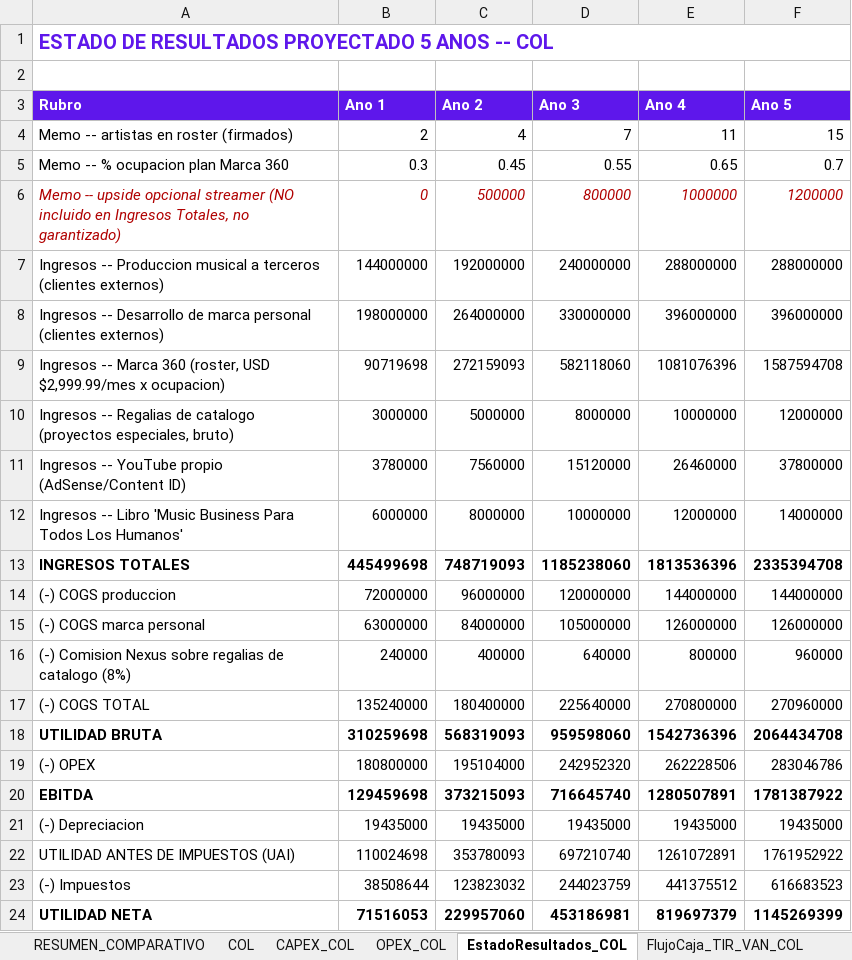
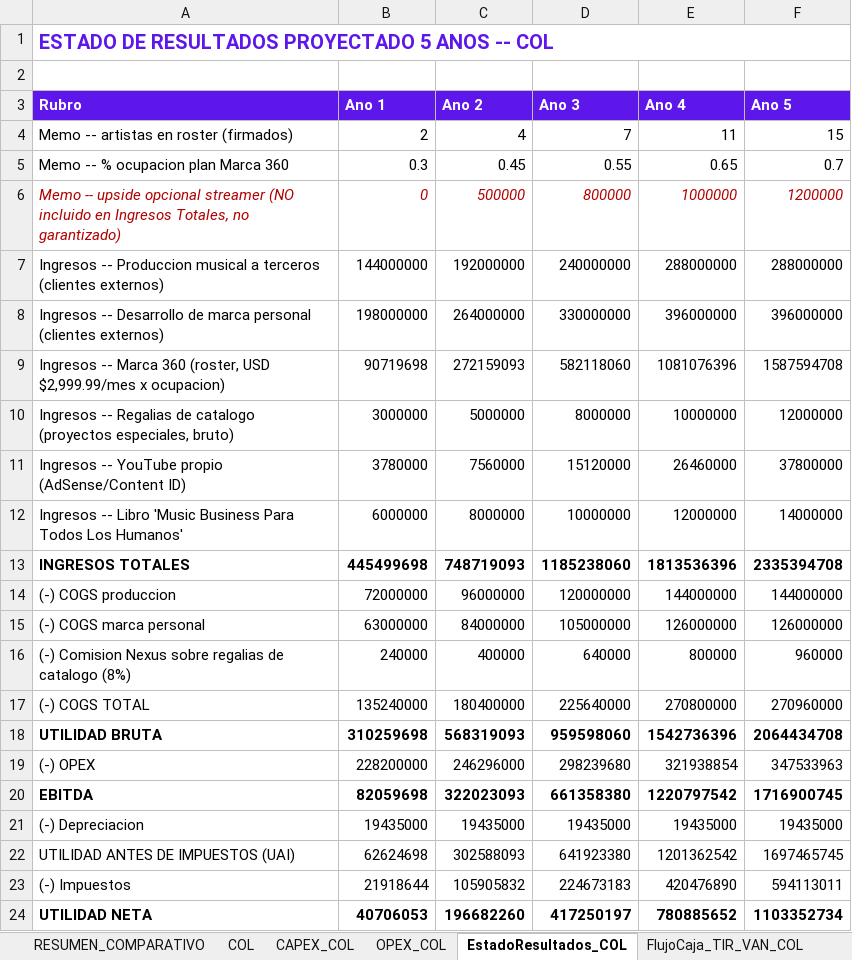
Before and after one commit to joseg09dg-888/immusic-content-engine, an Excel workbook: docs/sello_plan/modelo_financiero_sello.xlsx, sheet EstadoResultados_COL, drawn as a sheet; values as stored, in another font and other column widths than the file's, no borders; the diff names each change by its address in the sheet, - before the commit and + after, or states it on an @@ line.

```diff
--- a/docs/sello_plan/modelo_financiero_sello.xlsx (sheet EstadoResultados_COL)
+++ b/docs/sello_plan/modelo_financiero_sello.xlsx (sheet EstadoResultados_COL)
-B19 (Ano 1): 180800000
+B19 (Ano 1): 228200000
-C19 (Ano 2): 195104000
+C19 (Ano 2): 246296000
-D19 (Ano 3): 242952320
+D19 (Ano 3): 298239680
-E19 (Ano 4): 262228506
+E19 (Ano 4): 321938854
-F19 (Ano 5): 283046786
+F19 (Ano 5): 347533963
-B20 (Ano 1): 129459698
+B20 (Ano 1): 82059698
-C20 (Ano 2): 373215093
+C20 (Ano 2): 322023093
-D20 (Ano 3): 716645740
+D20 (Ano 3): 661358380
-E20 (Ano 4): 1280507891
+E20 (Ano 4): 1220797542
-F20 (Ano 5): 1781387922
+F20 (Ano 5): 1716900745
-B22 (Ano 1): 110024698
+B22 (Ano 1): 62624698
-C22 (Ano 2): 353780093
+C22 (Ano 2): 302588093
-D22 (Ano 3): 697210740
+D22 (Ano 3): 641923380
-E22 (Ano 4): 1261072891
+E22 (Ano 4): 1201362542
-F22 (Ano 5): 1761952922
+F22 (Ano 5): 1697465745
-B23 (Ano 1): 38508644
+B23 (Ano 1): 21918644
-C23 (Ano 2): 123823032
+C23 (Ano 2): 105905832
-D23 (Ano 3): 244023759
+D23 (Ano 3): 224673183
-E23 (Ano 4): 441375512
+E23 (Ano 4): 420476890
-F23 (Ano 5): 616683523
+F23 (Ano 5): 594113011
-B24 (Ano 1): 71516053
+B24 (Ano 1): 40706053
-C24 (Ano 2): 229957060
+C24 (Ano 2): 196682260
-D24 (Ano 3): 453186981
+D24 (Ano 3): 417250197
-E24 (Ano 4): 819697379
+E24 (Ano 4): 780885652
-F24 (Ano 5): 1145269399
+F24 (Ano 5): 1103352734
```
Also changed, not shown: sheet EstadoResultados_DXB, sheet OPEX_DXB, sheet OPEX_COL, sheet DXB, sheet COL, sheet RESUMEN_COMPARATIVO, 4 more sheets, docs/sello_plan/matriz_riesgos_im_music.xlsx, 11 other files.
